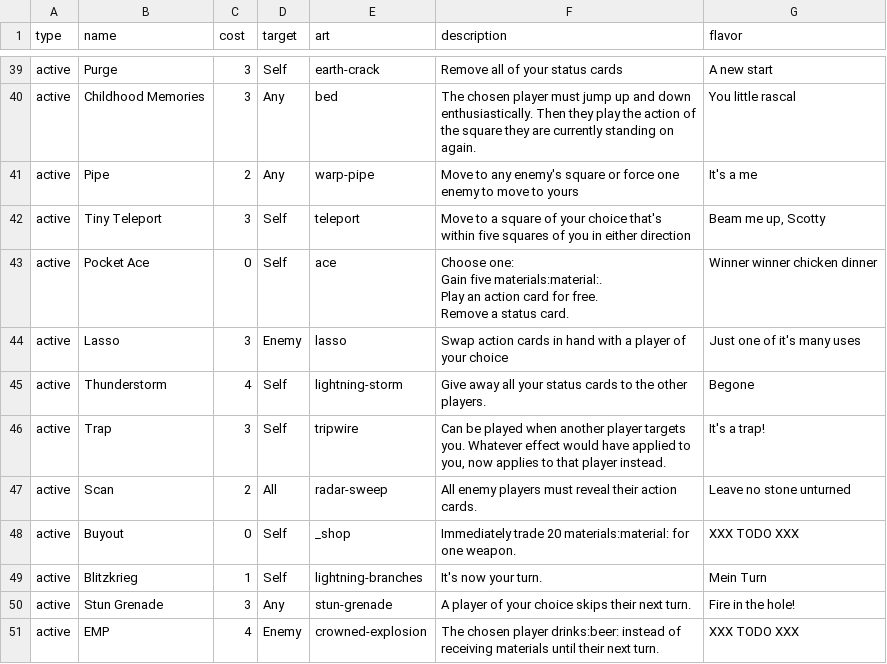
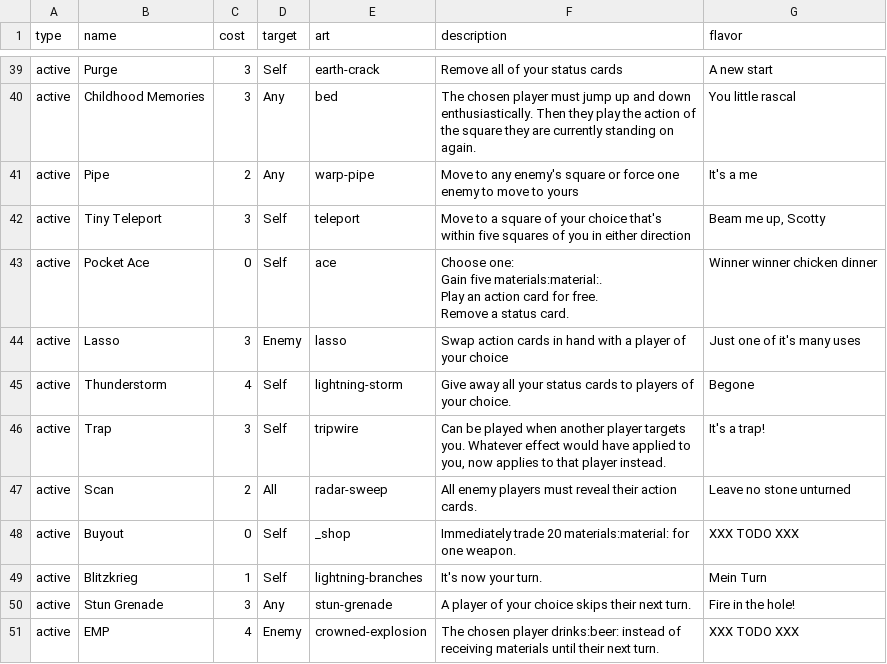
Before and after one commit to Qgel/FratAttack, a CSV file: cards/data/action.csv, drawn as a sheet; only a part is shown, gaps mark what is left out.

Commit message:
Thunderstorm clarification

```diff
--- a/cards/data/action.csv
+++ b/cards/data/action.csv
@@ -47,3 +47,3 @@ Remove a status card.",Winner winner chicken dinner
 active,Lasso,3,Enemy,lasso,"Swap action cards in hand with a player of your choice",Just one of it's many uses
-active,Thunderstorm,4,Self,lightning-storm,"Give away all your status cards to the other players.",Begone
+active,Thunderstorm,4,Self,lightning-storm,"Give away all your status cards to players of your choice.",Begone
 active,Trap,3,Self,tripwire,"Can be played when another player targets you. Whatever effect would have applied to you, now applies to that player instead.","It's a trap!"
```
